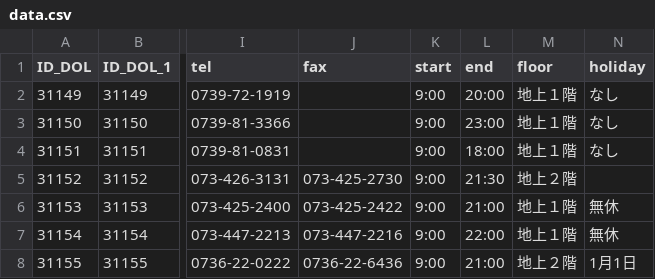
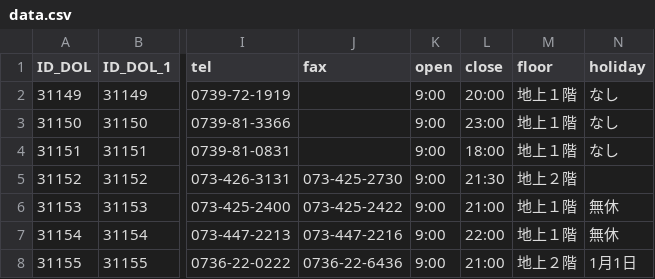
Before and after one commit to ixkaito/kakekomi-in-wakayama, a CSV file: data.csv, drawn as a sheet; only a part is shown, gaps mark what is left out; the diff names each change by its address in the sheet, - before the commit and + after, or states it on an @@ line.

```diff
--- a/data.csv
+++ b/data.csv
-K1: start
+K1: open
-L1: end
+L1: close
```
Also changed, not shown: 5 other files.
